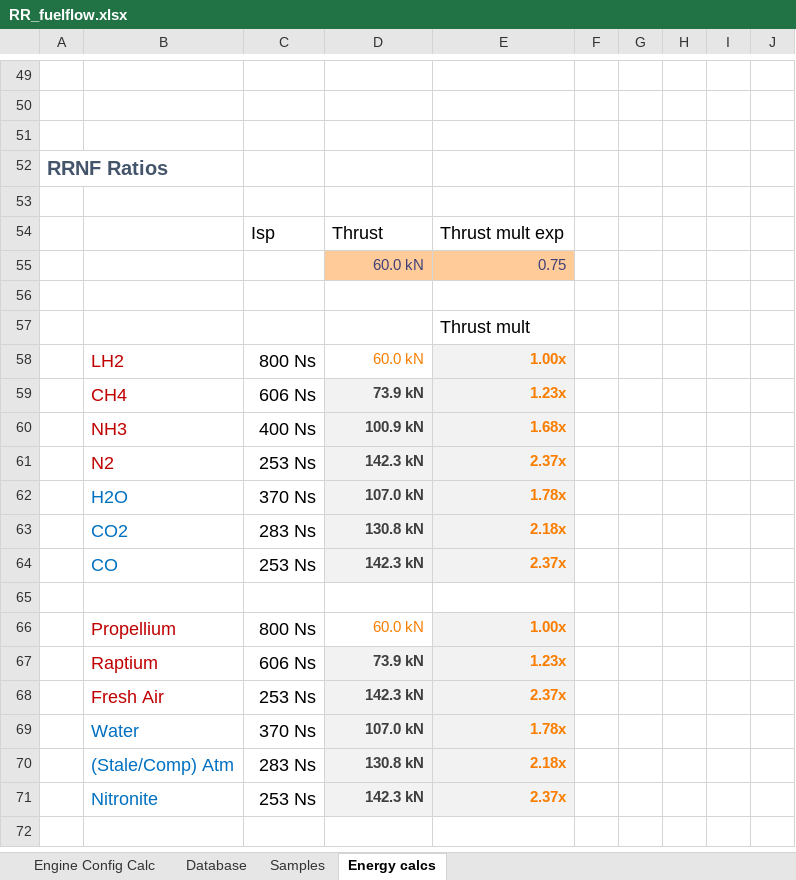
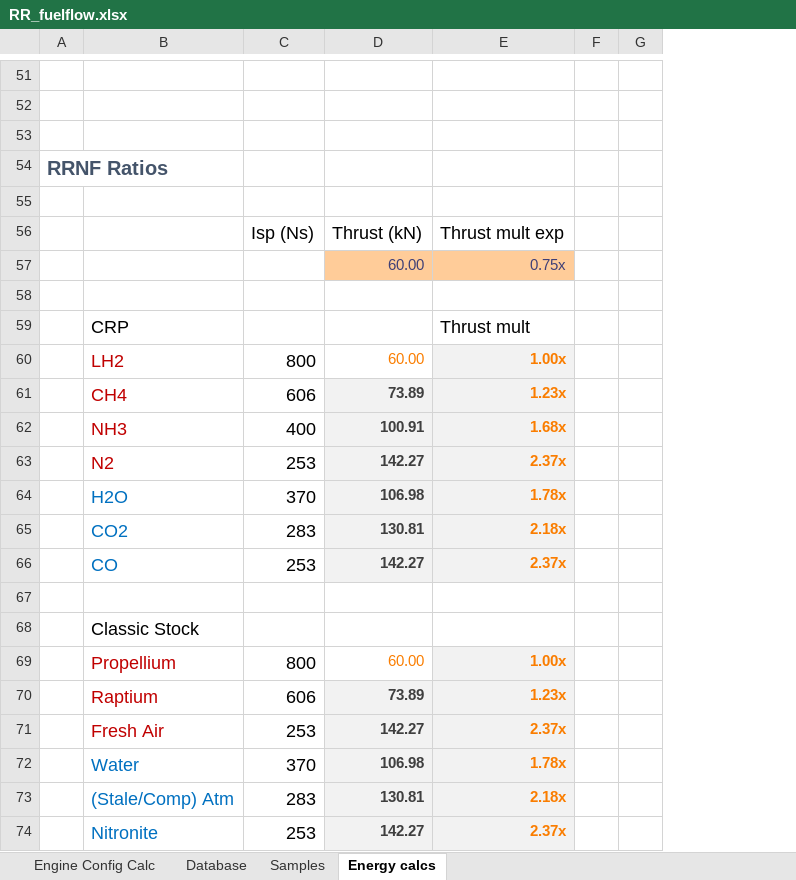
Before and after one commit to JadeOfMaar/RationalResources, an Excel workbook: RR_fuelflow.xlsx, sheet Energy calcs, drawn as a sheet; only a part is shown, gaps mark what is left out; values as stored, in another font and other column widths than the file's, no borders; removed rows and columns are numbered as before the commit, all else as after; the diff covers the shown part only; the diff names each change by its address in the sheet, - before the commit and + after, or states it on an @@ line.

```diff
--- a/RR_fuelflow.xlsx (sheet Energy calcs)
+++ b/RR_fuelflow.xlsx (sheet Energy calcs)
-column G, empty
-column H, empty
-column I, empty
-column J, empty
+column G, empty
-C56: Isp
+C56: Isp (Ns)
-D56: Thrust
+D56: Thrust (kN)
-row 55:  |  |  | 60.0 kN | 0.75
+row 57:  |  |  | 60.00 | 0.75x
-B59: (empty)
+B59: CRP
-C60: 800 Ns
+C60: 800
-D60: 60.0 kN
+D60: 60.00
-C61: 606 Ns
+C61: 606
-D61: 73.9 kN
+D61: 73.89
-C62: 400 Ns
+C62: 400
-D62: 100.9 kN
+D62: 100.91
-C63: 253 Ns
+C63: 253
-D63: 142.3 kN
+D63: 142.27
-C64: 370 Ns
+C64: 370
-D64: 107.0 kN
+D64: 106.98
-C65: 283 Ns
+C65: 283
-D65: 130.8 kN
+D65: 130.81
-C66: 253 Ns
+C66: 253
-D66: 142.3 kN
+D66: 142.27
+row 68:  | Classic Stock
-C69: 800 Ns
+C69: 800
-D69: 60.0 kN
+D69: 60.00
-C70: 606 Ns
+C70: 606
-D70: 73.9 kN
+D70: 73.89
-C71: 253 Ns
+C71: 253
-D71: 142.3 kN
+D71: 142.27
-C72: 370 Ns
+C72: 370
-D72: 107.0 kN
+D72: 106.98
-C73: 283 Ns
+C73: 283
-D73: 130.8 kN
+D73: 130.81
-C74: 253 Ns
+C74: 253
-D74: 142.3 kN
+D74: 142.27
```
Also changed, not shown: 8 added rows, 6 removed rows and 13 edited cells elsewhere in this sheet, sheet Engine Config Calc, formulas that keep their value.
